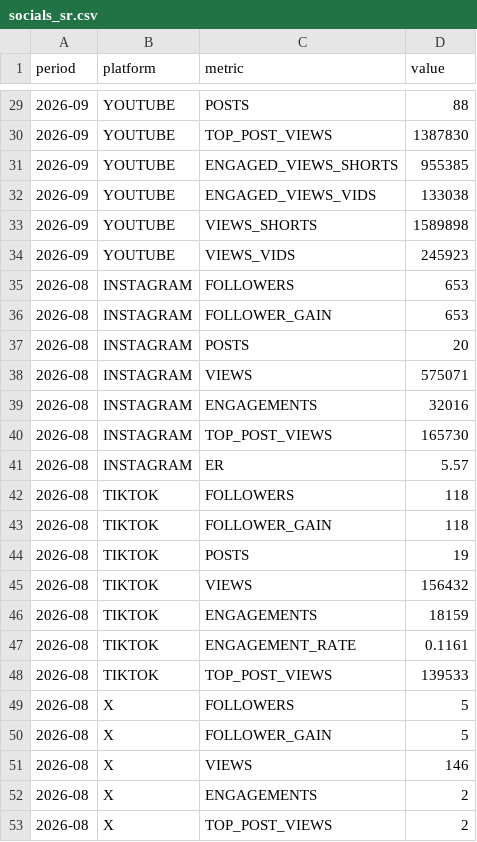
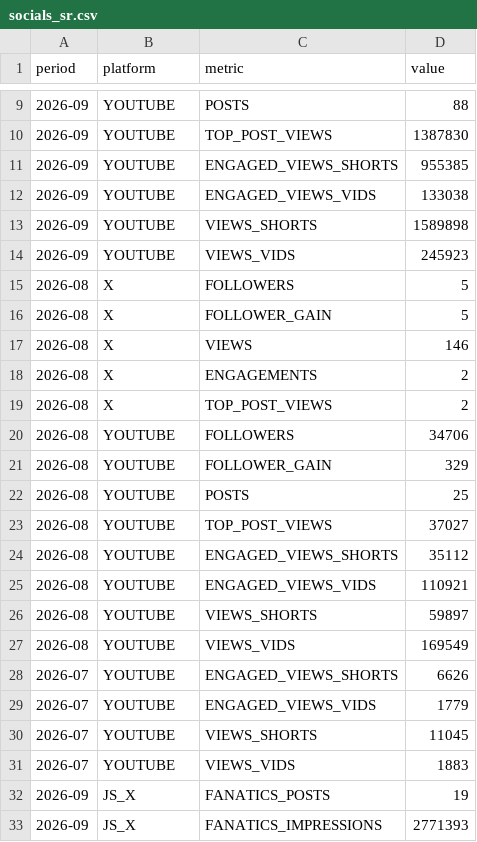
Before and after one commit to raindelaymedia/The-Schultz-Report, a CSV file: schultz_report/data_sr/socials_sr.csv, drawn as a sheet; only a part is shown, gaps mark what is left out; the shorter side is filled out with more unchanged rows; the diff covers the shown part only; the diff names each change by its address in the sheet, - before the commit and + after, or states it on an @@ line.

```diff
--- a/schultz_report/data_sr/socials_sr.csv
+++ b/schultz_report/data_sr/socials_sr.csv
-row 35: 2026-08 | INSTAGRAM | FOLLOWERS | 653
-row 36: 2026-08 | INSTAGRAM | FOLLOWER_GAIN | 653
-row 37: 2026-08 | INSTAGRAM | POSTS | 20
-row 38: 2026-08 | INSTAGRAM | VIEWS | 575071
-row 39: 2026-08 | INSTAGRAM | ENGAGEMENTS | 32016
-row 40: 2026-08 | INSTAGRAM | TOP_POST_VIEWS | 165730
-row 41: 2026-08 | INSTAGRAM | ER | 5.57
-row 42: 2026-08 | TIKTOK | FOLLOWERS | 118
-row 43: 2026-08 | TIKTOK | FOLLOWER_GAIN | 118
-row 44: 2026-08 | TIKTOK | POSTS | 19
-row 45: 2026-08 | TIKTOK | VIEWS | 156432
-row 46: 2026-08 | TIKTOK | ENGAGEMENTS | 18159
-row 47: 2026-08 | TIKTOK | ENGAGEMENT_RATE | 0.1161
-row 48: 2026-08 | TIKTOK | TOP_POST_VIEWS | 139533
```
Also changed, not shown: 20 removed rows elsewhere in this file, 1 other file.
